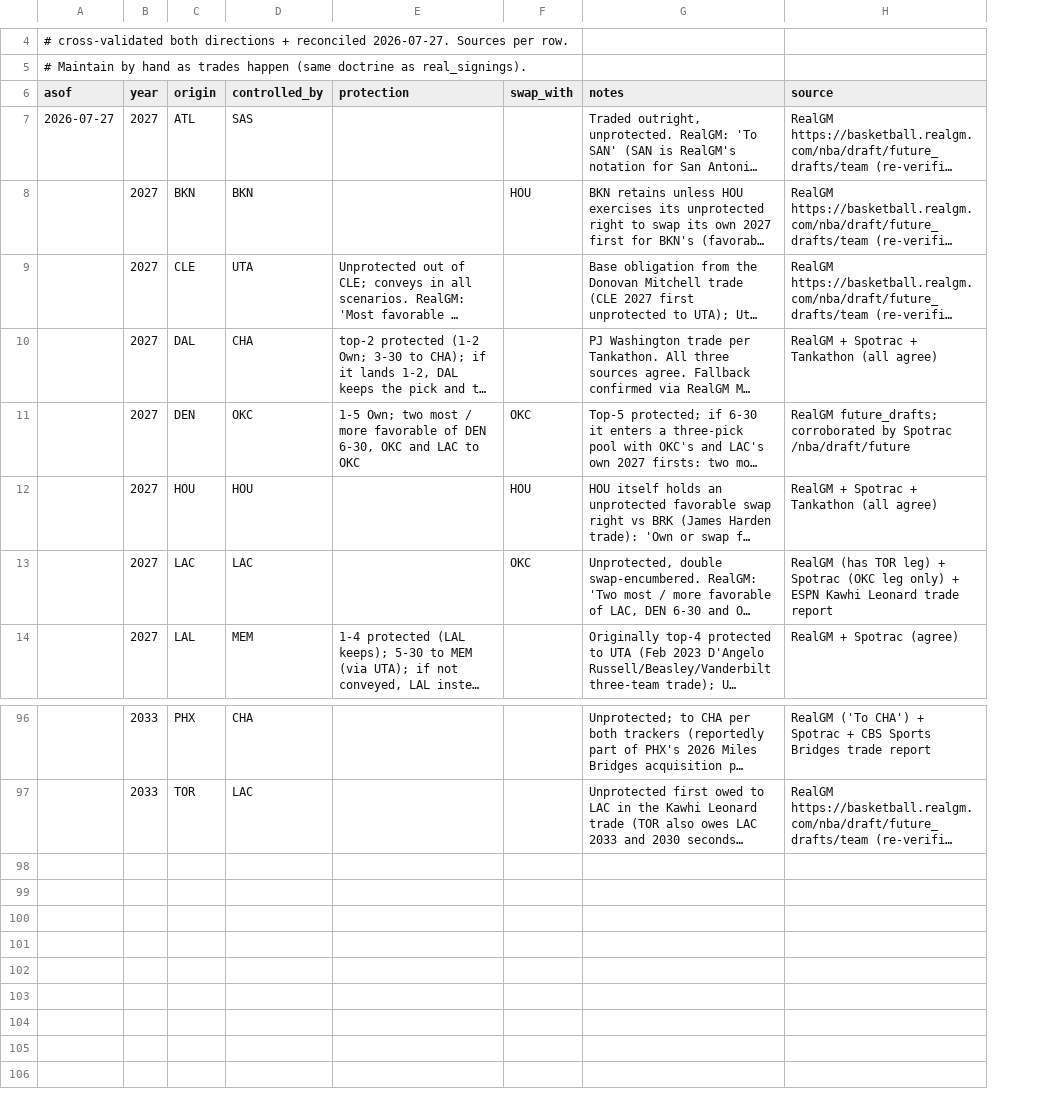
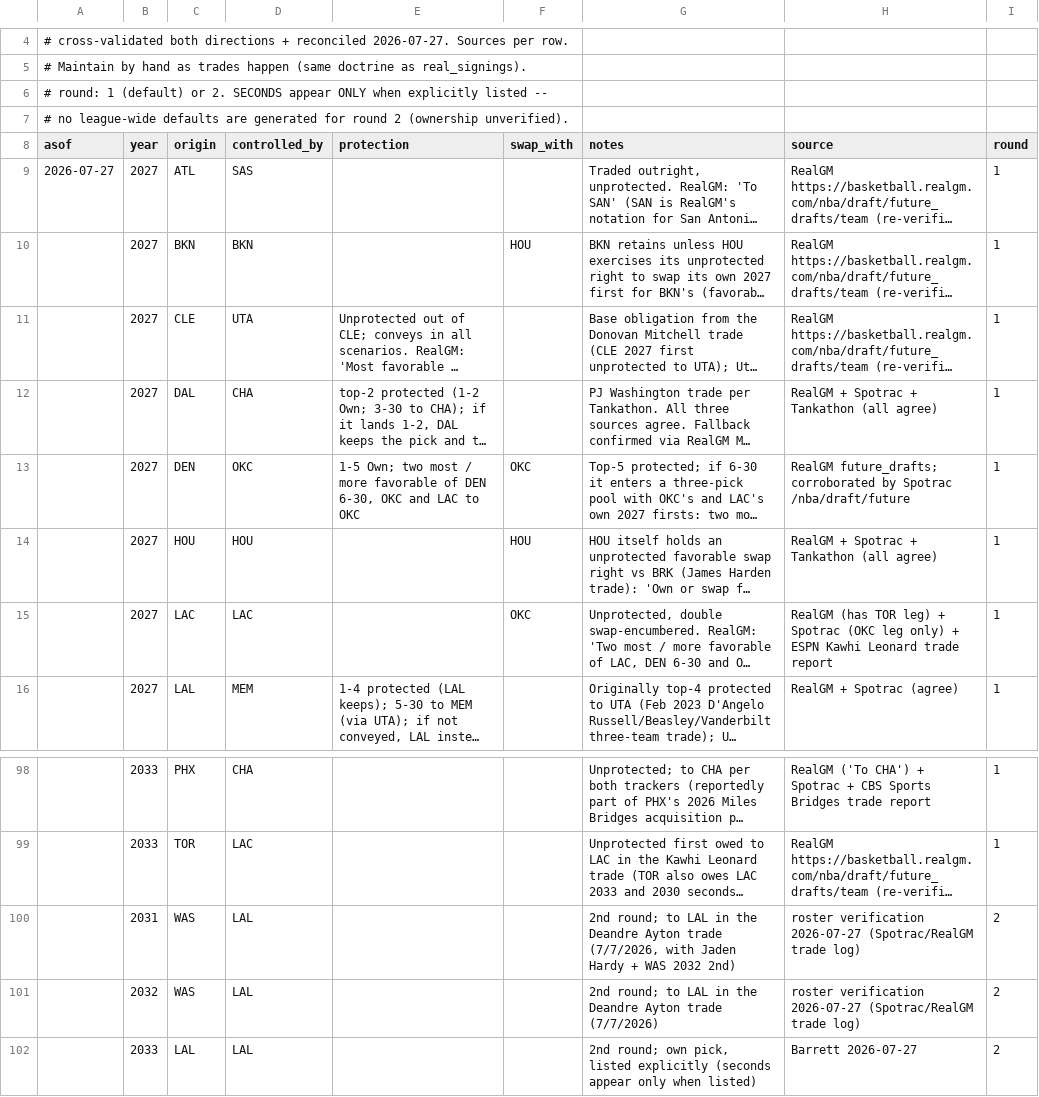
Before and after one commit to Barrett879/nba-value-app, a CSV file: data/pick_ledger.csv, drawn as a sheet; only a part is shown, gaps mark what is left out; long unchanged cells end in …; addresses are those after the commit; the diff names each change by its address in the sheet, - before the commit and + after, or states it on an @@ line.

```diff
--- a/data/pick_ledger.csv
+++ b/data/pick_ledger.csv
+column I (round), rows 9-16: all 1; rows 98-99: 1 | 1
+row 6: # round: 1 (default) or 2. SECONDS appear ONLY when explicitly listed --
+row 7: # no league-wide defaults are generated for round 2 (ownership unverified).
+row 100:  | 2031 | WAS | LAL |  |  | 2nd round; to LAL in the Deandre Ayton trade (7/7/2026, with Jaden Hardy + WAS 2032 2nd) | roster verification 2026-07-27 (Spotrac/RealGM trade log) | 2
+row 101:  | 2032 | WAS | LAL |  |  | 2nd round; to LAL in the Deandre Ayton trade (7/7/2026) | roster verification 2026-07-27 (Spotrac/RealGM trade log) | 2
+row 102:  | 2033 | LAL | LAL |  |  | 2nd round; own pick, listed explicitly (seconds appear only when listed) | Barrett 2026-07-27 | 2
```
Also changed, not shown: 5 other files.
